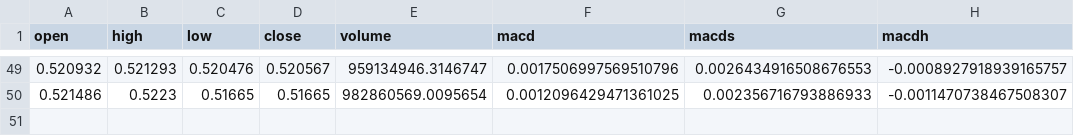
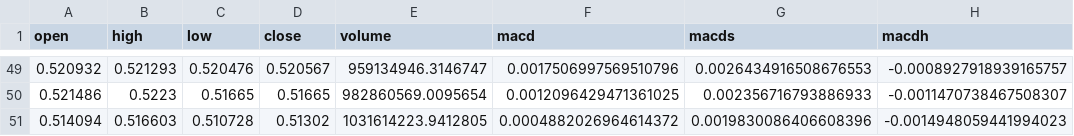
Before and after one commit to TICsonomics/Deployment, a CSV file: pdfs_output/ripple-macd-30 minutos.csv, drawn as a sheet; only a part is shown, gaps mark what is left out.

```diff
--- a/pdfs_output/ripple-macd-30 minutos.csv
+++ b/pdfs_output/ripple-macd-30 minutos.csv
@@ -50 +50,2 @@ open,high,low,close,volume,macd,macds,macdh
 0.521486,0.5223,0.51665,0.51665,982860569.0095654,0.0012096429471361025,0.002356716793886933,-0.0011470738467508307
+0.514094,0.516603,0.510728,0.51302,1031614223.9412805,0.0004882026964614372,0.0019830086406608396,-0.0014948059441994023
```
Also changed, not shown: pdfs_output/ripple-rsi_14-30 minutos.csv.
